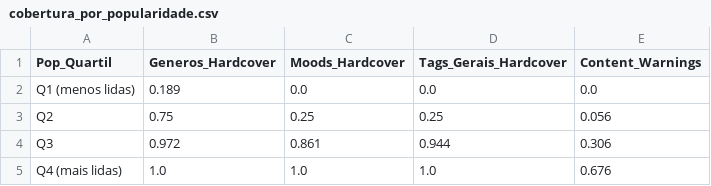
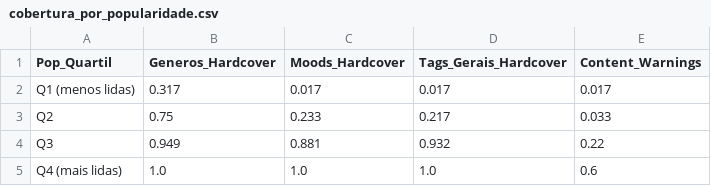
Before and after one commit to hellolima/mismatch-analysis, a CSV file: outputs/cobertura_por_popularidade.csv, drawn as a sheet.

```diff
--- a/outputs/cobertura_por_popularidade.csv
+++ b/outputs/cobertura_por_popularidade.csv
@@ -1,5 +1,5 @@
 Pop_Quartil,Generos_Hardcover,Moods_Hardcover,Tags_Gerais_Hardcover,Content_Warnings
-Q1 (menos lidas),0.189,0.0,0.0,0.0
-Q2,0.75,0.25,0.25,0.056
-Q3,0.972,0.861,0.944,0.306
-Q4 (mais lidas),1.0,1.0,1.0,0.676
+Q1 (menos lidas),0.317,0.017,0.017,0.017
+Q2,0.75,0.233,0.217,0.033
+Q3,0.949,0.881,0.932,0.22
+Q4 (mais lidas),1.0,1.0,1.0,0.6
```
Also changed, not shown: outputs/editoras_normalizacao_auditoria.csv, outputs/tags_frequency.csv, 19 other files.
